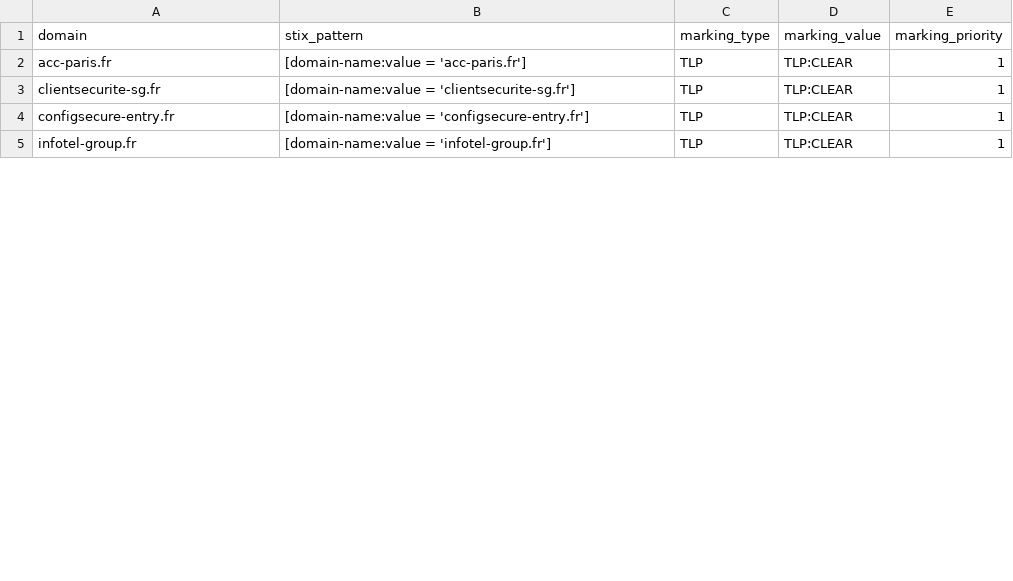
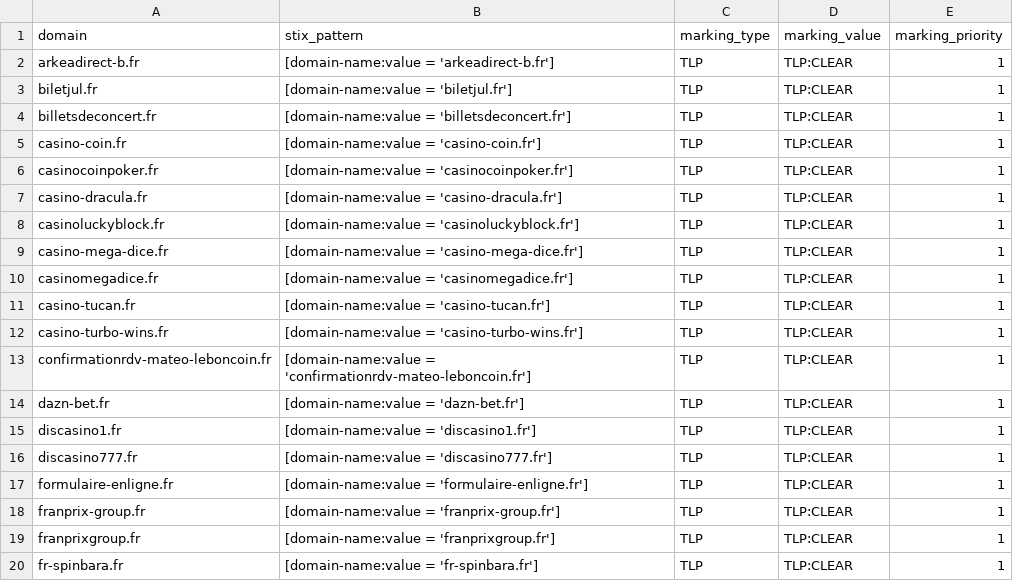
Before and after one commit to DreadFog/red_flag_domains_csv_feed_opencti, a CSV file: daily_domains.csv, drawn as a sheet; only a part is shown; the diff covers the shown part only.

```diff
--- a/daily_domains.csv
+++ b/daily_domains.csv
@@ -1,5 +1,20 @@
 domain,stix_pattern,marking_type,marking_value,marking_priority
-acc-paris.fr,[domain-name:value = 'acc-paris.fr'],TLP,TLP:CLEAR,1
-clientsecurite-sg.fr,[domain-name:value = 'clientsecurite-sg.fr'],TLP,TLP:CLEAR,1
-configsecure-entry.fr,[domain-name:value = 'configsecure-entry.fr'],TLP,TLP:CLEAR,1
-infotel-group.fr,[domain-name:value = 'infotel-group.fr'],TLP,TLP:CLEAR,1
+arkeadirect-b.fr,[domain-name:value = 'arkeadirect-b.fr'],TLP,TLP:CLEAR,1
+biletjul.fr,[domain-name:value = 'biletjul.fr'],TLP,TLP:CLEAR,1
+billetsdeconcert.fr,[domain-name:value = 'billetsdeconcert.fr'],TLP,TLP:CLEAR,1
+casino-coin.fr,[domain-name:value = 'casino-coin.fr'],TLP,TLP:CLEAR,1
+casinocoinpoker.fr,[domain-name:value = 'casinocoinpoker.fr'],TLP,TLP:CLEAR,1
+casino-dracula.fr,[domain-name:value = 'casino-dracula.fr'],TLP,TLP:CLEAR,1
+casinoluckyblock.fr,[domain-name:value = 'casinoluckyblock.fr'],TLP,TLP:CLEAR,1
+casino-mega-dice.fr,[domain-name:value = 'casino-mega-dice.fr'],TLP,TLP:CLEAR,1
+casinomegadice.fr,[domain-name:value = 'casinomegadice.fr'],TLP,TLP:CLEAR,1
+casino-tucan.fr,[domain-name:value = 'casino-tucan.fr'],TLP,TLP:CLEAR,1
+casino-turbo-wins.fr,[domain-name:value = 'casino-turbo-wins.fr'],TLP,TLP:CLEAR,1
+confirmationrdv-mateo-leboncoin.fr,[domain-name:value = 'confirmationrdv-mateo-leboncoin.fr'],TLP,TLP:CLEAR,1
+dazn-bet.fr,[domain-name:value = 'dazn-bet.fr'],TLP,TLP:CLEAR,1
+discasino1.fr,[domain-name:value = 'discasino1.fr'],TLP,TLP:CLEAR,1
+discasino777.fr,[domain-name:value = 'discasino777.fr'],TLP,TLP:CLEAR,1
+formulaire-enligne.fr,[domain-name:value = 'formulaire-enligne.fr'],TLP,TLP:CLEAR,1
+franprix-group.fr,[domain-name:value = 'franprix-group.fr'],TLP,TLP:CLEAR,1
+franprixgroup.fr,[domain-name:value = 'franprixgroup.fr'],TLP,TLP:CLEAR,1
+fr-spinbara.fr,[domain-name:value = 'fr-spinbara.fr'],TLP,TLP:CLEAR,1
```
Also changed, not shown: 14 added rows and 10 edited cells elsewhere in this file.
